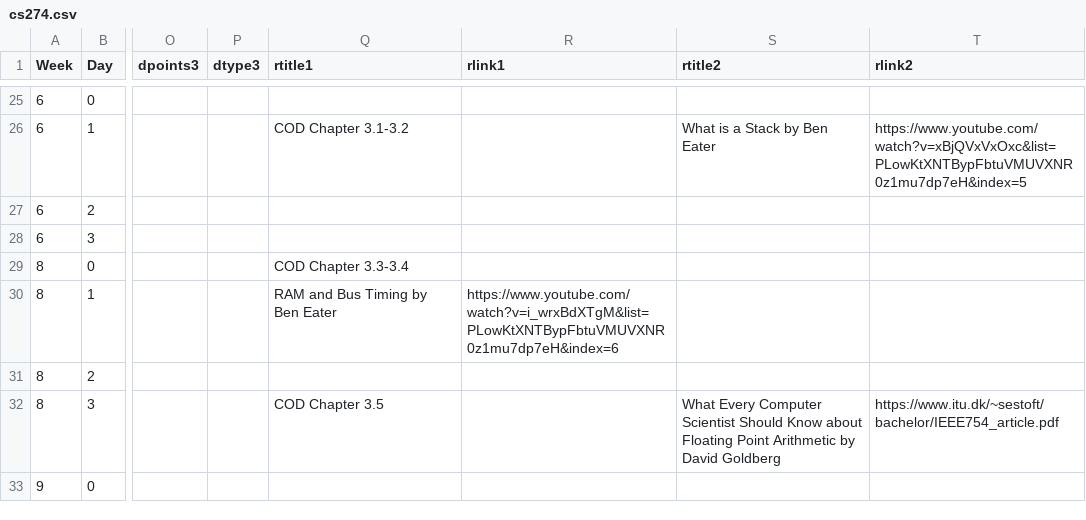
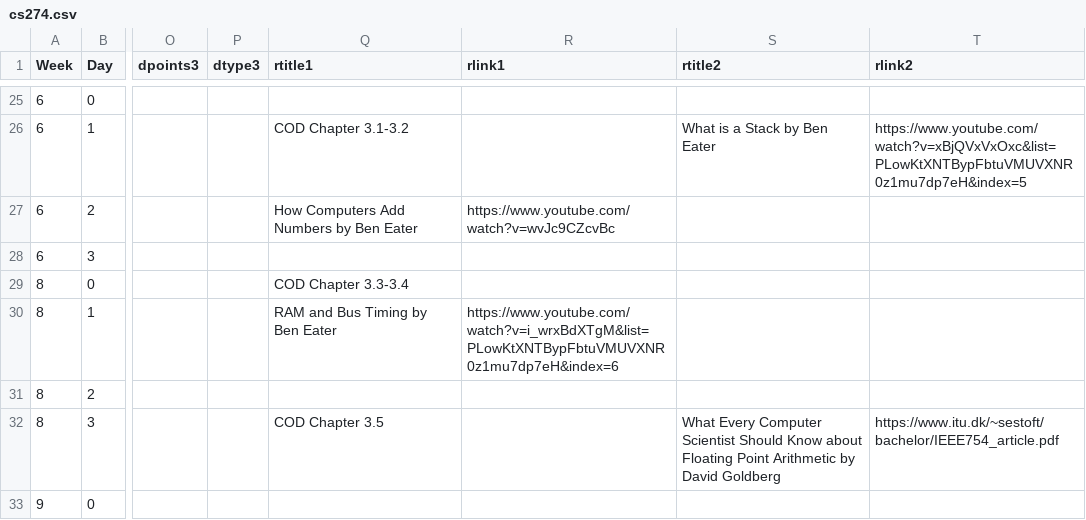
Before and after one commit to BillJr99/Ursinus-Boilerplate-Code, a CSV file: course/syllabus_markdown_table_generator/cs274.csv, drawn as a sheet; only a part is shown, gaps mark what is left out; the diff names each change by its address in the sheet, - before the commit and + after, or states it on an @@ line.

Commit message:
reading link

```diff
--- a/course/syllabus_markdown_table_generator/cs274.csv
+++ b/course/syllabus_markdown_table_generator/cs274.csv
-Q27 (rtitle1): (empty)
+Q27 (rtitle1): How Computers Add Numbers by Ben Eater
-R27 (rlink1): (empty)
+R27 (rlink1): https://www.youtube.com/watch?v=wvJc9CZcvBc
```
